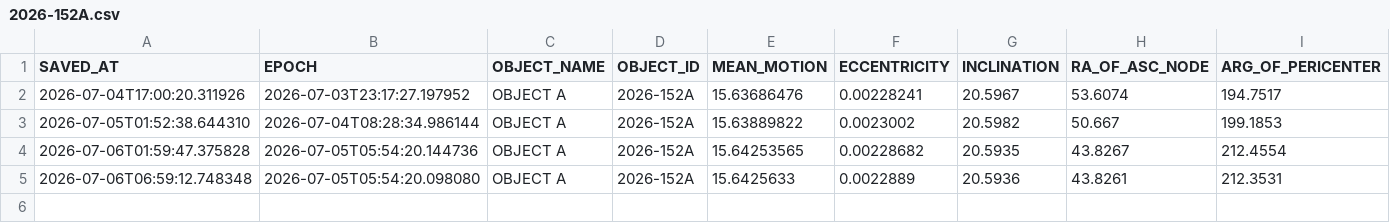
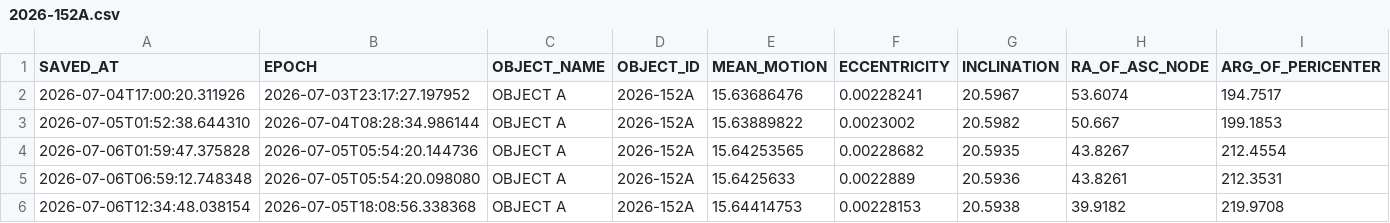
Before and after one commit to AstroAure/CelesTrak-Live-Downloader, a CSV file: data/2026-152A.csv, drawn as a sheet; only a part is shown; rows hold the shown columns only; the diff names each change by its address in the sheet, - before the commit and + after, or states it on an @@ line.

```diff
--- a/data/2026-152A.csv
+++ b/data/2026-152A.csv
+row 6: 2026-07-06T12:34:48.038154 | 2026-07-05T18:08:56.338368 | OBJECT A | 2026-152A | 15.64414753 | 0.00228153 | 20.5938 | 39.9182 | 219.9708
```
Also changed, not shown: data/2004-047A.csv, 1 other file.
